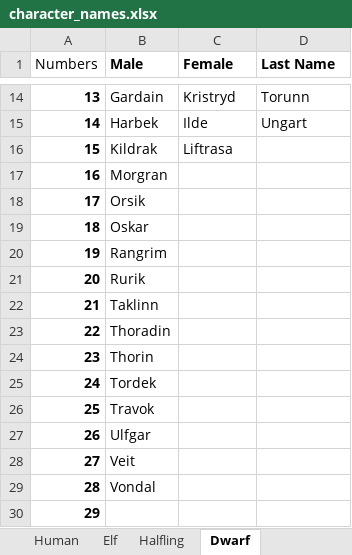
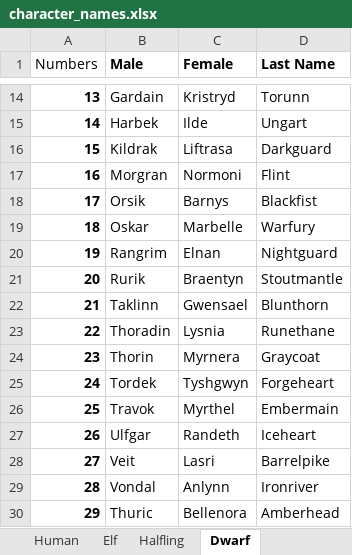
Before and after one commit to babbysross/dndbot-py, an Excel workbook: character_names.xlsx, sheet Dwarf, drawn as a sheet; only a part is shown, gaps mark what is left out; values as stored, in another font and other column widths than the file's, no borders; table styles not drawn; the diff covers the shown part only; the diff names each change by its address in the sheet, - before the commit and + after, or states it on an @@ line.

Commit message:
Finished the character generator and filled in most of the character names spreadsheet. It works somehow!

```diff
--- a/character_names.xlsx (sheet Dwarf)
+++ b/character_names.xlsx (sheet Dwarf)
-D16 (Last Name): (empty)
+D16 (Last Name): Darkguard
-C17 (Female): (empty)
+C17 (Female): Normoni
-D17 (Last Name): (empty)
+D17 (Last Name): Flint
-C18 (Female): (empty)
+C18 (Female): Barnys
-D18 (Last Name): (empty)
+D18 (Last Name): Blackfist
-C19 (Female): (empty)
+C19 (Female): Marbelle
-D19 (Last Name): (empty)
+D19 (Last Name): Warfury
-C20 (Female): (empty)
+C20 (Female): Elnan
-D20 (Last Name): (empty)
+D20 (Last Name): Nightguard
-C21 (Female): (empty)
+C21 (Female): Braentyn
-D21 (Last Name): (empty)
+D21 (Last Name): Stoutmantle
-C22 (Female): (empty)
+C22 (Female): Gwensael
-D22 (Last Name): (empty)
+D22 (Last Name): Blunthorn
-C23 (Female): (empty)
+C23 (Female): Lysnia
-D23 (Last Name): (empty)
+D23 (Last Name): Runethane
-C24 (Female): (empty)
+C24 (Female): Myrnera
-D24 (Last Name): (empty)
+D24 (Last Name): Graycoat
-C25 (Female): (empty)
+C25 (Female): Tyshgwyn
-D25 (Last Name): (empty)
+D25 (Last Name): Forgeheart
-C26 (Female): (empty)
+C26 (Female): Myrthel
-D26 (Last Name): (empty)
+D26 (Last Name): Embermain
-C27 (Female): (empty)
+C27 (Female): Randeth
-D27 (Last Name): (empty)
+D27 (Last Name): Iceheart
-C28 (Female): (empty)
+C28 (Female): Lasri
-D28 (Last Name): (empty)
+D28 (Last Name): Barrelpike
-C29 (Female): (empty)
+C29 (Female): Anlynn
-D29 (Last Name): (empty)
+D29 (Last Name): Ironriver
-B30 (Male): (empty)
+B30 (Male): Thuric
-C30 (Female): (empty)
+C30 (Female): Bellenora
-D30 (Last Name): (empty)
+D30 (Last Name): Amberhead
```
Also changed, not shown: 63 edited cells elsewhere in this sheet, sheet Half-Elf, sheet Tiefling, sheet Halfling, sheet Elf, sheet Half-Orc, sheet Dragonborn, race_class.xlsx, 3 other files.
